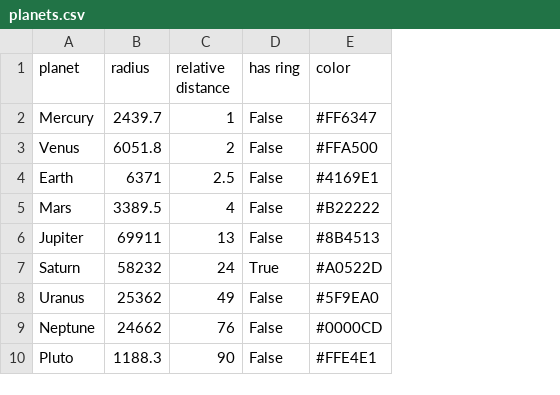
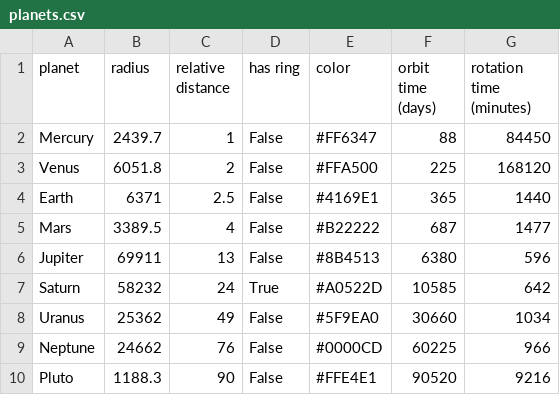
Before and after one commit to zer0-5/solaris, a CSV file: scripts/planets.csv, drawn as a sheet; the diff names each change by its address in the sheet, - before the commit and + after, or states it on an @@ line.

Commit message:
Added satellites rotation and fixed english errors

```diff
--- a/scripts/planets.csv
+++ b/scripts/planets.csv
+column F (orbit time (days)), rows 2-10: 88 | 225 | 365 | 687 | 6380 | 10585 | 30660 | 60225 | 90520
+column G (rotation time (minutes)), rows 2-10: 84450 | 168120 | 1440 | 1477 | 596 | 642 | 1034 | 966 | 9216
```
Also changed, not shown: 1 other file.
